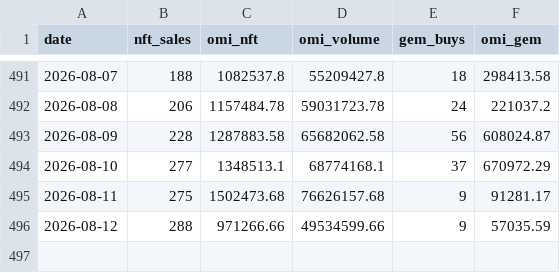
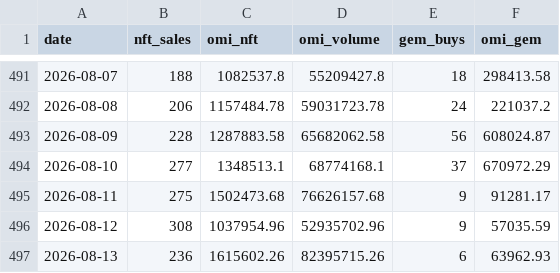
Before and after one commit to fanablefrance/jetonveve, a CSV file: data/burns_split_daily.csv, drawn as a sheet; only a part is shown, gaps mark what is left out.

```diff
--- a/data/burns_split_daily.csv
+++ b/data/burns_split_daily.csv
@@ -495,2 +495,3 @@ date,nft_sales,omi_nft,omi_volume,gem_buys,omi_gem
 2026-08-11,275,1502473.68,76626157.68,9,91281.17
-2026-08-12,288,971266.66,49534599.66,9,57035.59
+2026-08-12,308,1037954.96,52935702.96,9,57035.59
+2026-08-13,236,1615602.26,82395715.26,6,63962.93
```
Also changed, not shown: data/burns_daily.csv, 1 other file.
